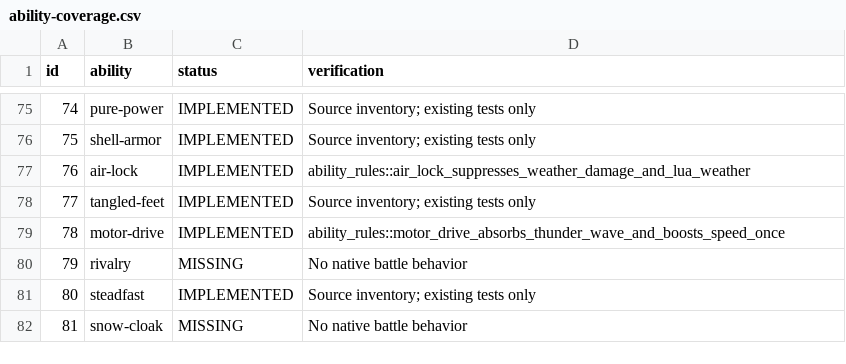
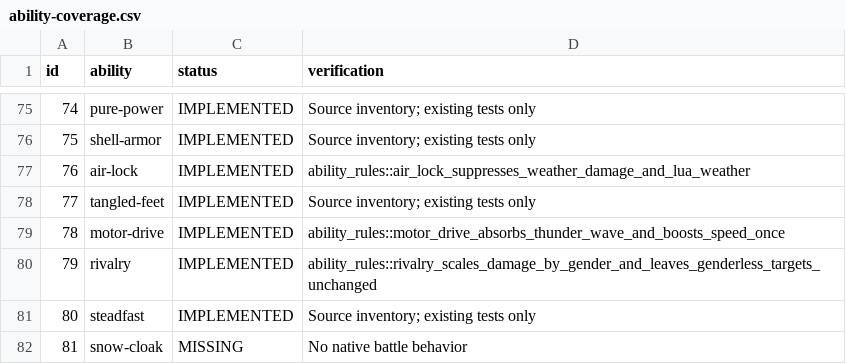
Before and after one commit to fourlastor/wilds-battle-engine, a CSV file: reports/ability-coverage.csv, drawn as a sheet; only a part is shown, gaps mark what is left out.

Commit message:
Implement Rivalry gender dependent power modifier

```diff
--- a/reports/ability-coverage.csv
+++ b/reports/ability-coverage.csv
@@ -79,3 +79,3 @@ id,ability,status,verification
 78,motor-drive,IMPLEMENTED,ability_rules::motor_drive_absorbs_thunder_wave_and_boosts_speed_once
-79,rivalry,MISSING,No native battle behavior
+79,rivalry,IMPLEMENTED,ability_rules::rivalry_scales_damage_by_gender_and_leaves_genderless_targets_unchanged
 80,steadfast,IMPLEMENTED,Source inventory; existing tests only
```
Also changed, not shown: 3 other files.
